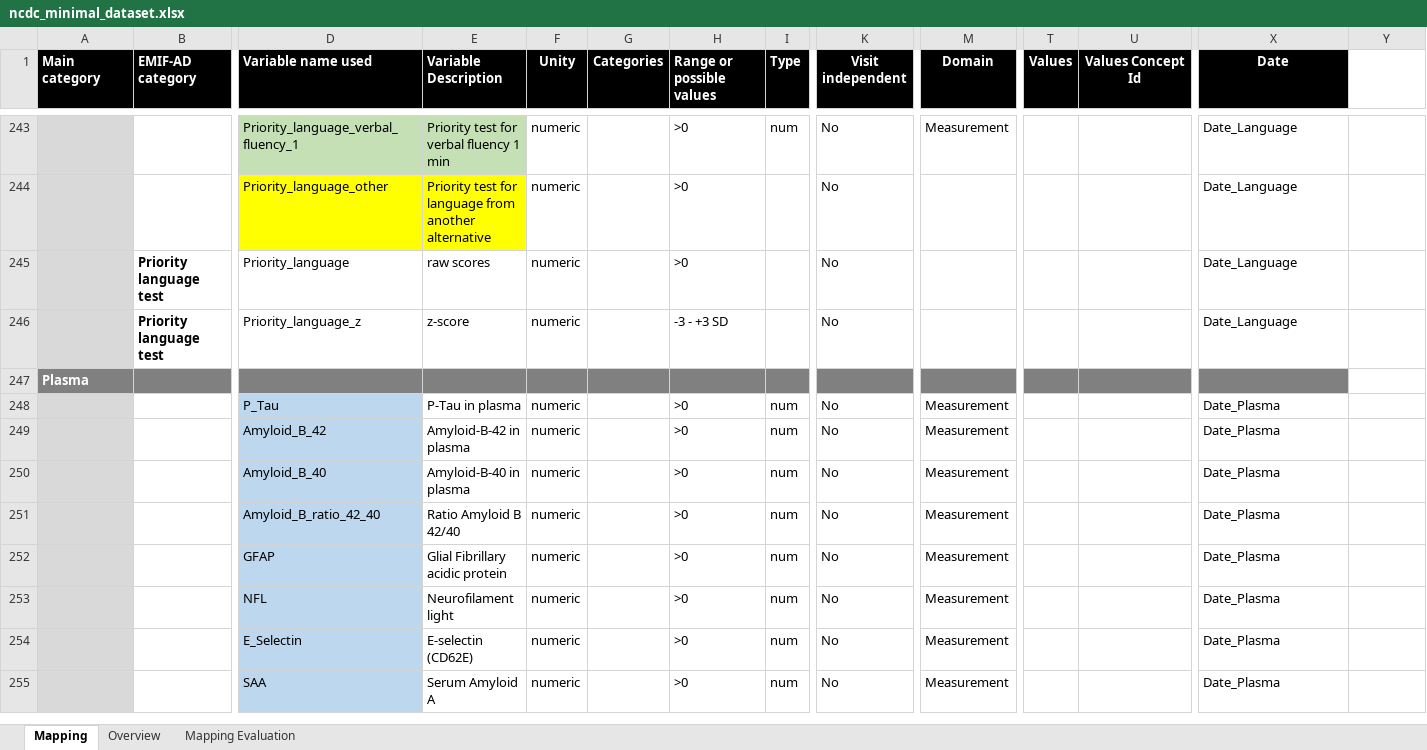
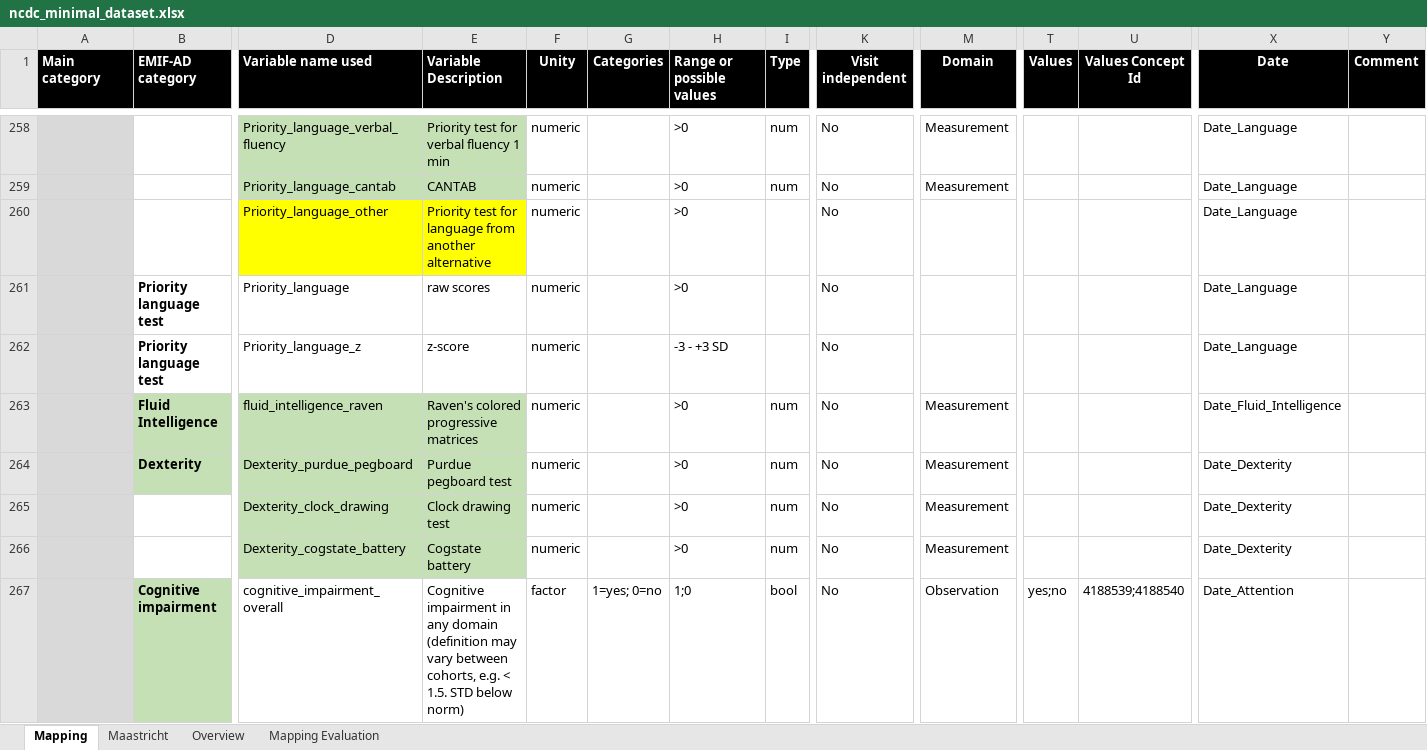
Before and after one commit to MaastrichtU-CDS/omop-converter, an Excel workbook: ncdc_mappings/ncdc_minimal_dataset.xlsx, sheet Mapping, drawn as a sheet; only a part is shown, gaps mark what is left out; the shorter side is filled out with more unchanged rows; values as stored, in another font and other column widths than the file's, no borders; addresses are those after the commit; rows hold the shown columns only; the diff covers the shown part only; the diff names each change by its address in the sheet, - before the commit and + after, or states it on an @@ line.

Commit message:
Update NCDC set of variables to include all cognitive tests

```diff
--- a/ncdc_mappings/ncdc_minimal_dataset.xlsx (sheet Mapping)
+++ b/ncdc_mappings/ncdc_minimal_dataset.xlsx (sheet Mapping)
+sheet tab: Maastricht
-Y1: (empty)
+Y1: Comment
-Y1 fill: none
+Y1 fill: #000000
-D258 (Variable name used): Priority_language_verbal_fluency_1
+D258 (Variable name used): Priority_language_verbal_fluency
+row 259:  |  | Priority_language_cantab | CANTAB | numeric |  | >0 | num | No | Measurement |  |  | Date_Language
+row 263:  | Fluid Intelligence | fluid_intelligence_raven | Raven's colored progressive matrices | numeric |  | >0 | num | No | Measurement |  |  | Date_Fluid_Intelligence
+row 264:  | Dexterity | Dexterity_purdue_pegboard | Purdue pegboard test | numeric |  | >0 | num | No | Measurement |  |  | Date_Dexterity
+row 265:  |  | Dexterity_clock_drawing | Clock drawing test | numeric |  | >0 | num | No | Measurement |  |  | Date_Dexterity
+row 266:  |  | Dexterity_cogstate_battery | Cogstate battery | numeric |  | >0 | num | No | Measurement |  |  | Date_Dexterity
+row 267:  | Cognitive impairment | cognitive_impairment_overall | Cognitive impairment in any domain (definition may vary between cohorts, e.g. < 1.5. STD below norm) | factor | 1=yes; 0=no | 1;0 | bool | No | Observation | yes;no | 4188539;4188540 | Date_Attention
```
Also changed, not shown: 26 added rows, 1 removed row and 43 edited cells elsewhere in this sheet, formulas that keep their value, 4 other files.
